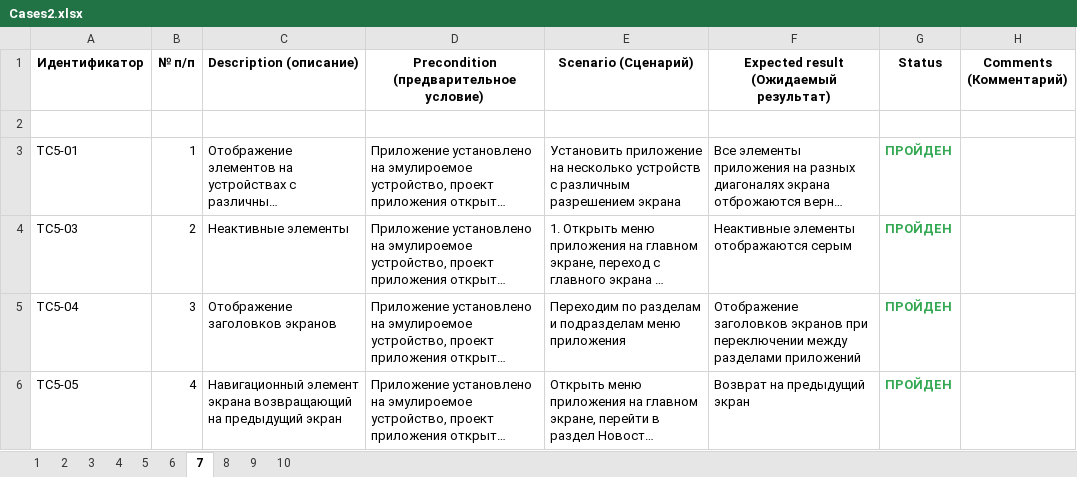
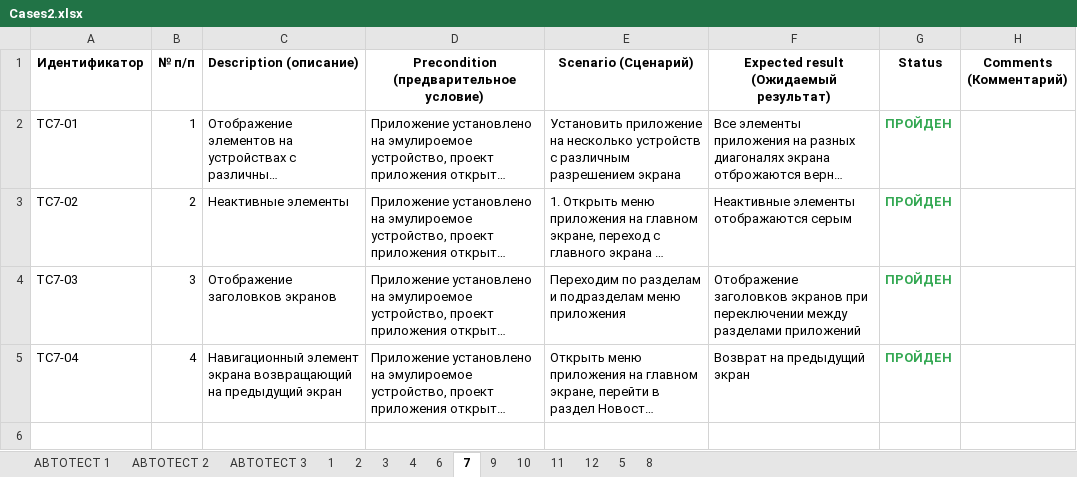
Before and after one commit to MAGZSIM/DIPLOM, an Excel workbook: app/src/androidTest/java/ru/iteco/fmhandroid/ui/Cases2.xlsx, sheet 7, drawn as a sheet; long unchanged cells end in …; values as stored, in another font and other column widths than the file's, no borders; charts and pictures not drawn; removed rows and columns are numbered as before the commit, all else as after; the diff names each change by its address in the sheet, - before the commit and + after, or states it on an @@ line.

```diff
--- a/app/src/androidTest/java/ru/iteco/fmhandroid/ui/Cases2.xlsx (sheet 7)
+++ b/app/src/androidTest/java/ru/iteco/fmhandroid/ui/Cases2.xlsx (sheet 7)
+sheet tab: АВТОТЕСТ 1
+sheet tab: АВТОТЕСТ 2
+sheet tab: АВТОТЕСТ 3
+sheet tab: 11
+sheet tab: 12
@@ sheet tab order changed: АВТОТЕСТ 1 | АВТОТЕСТ 2 | АВТОТЕСТ 3 | 1 | 2 | 3 | 4 | 6 | 7 | 9 | 10 | 11 | 12 | 5 | 8 @@
-row 2: (empty)
-A2 (Идентификатор): TC5-01
+A2 (Идентификатор): TC7-01
-A3 (Идентификатор): TC5-03
+A3 (Идентификатор): TC7-02
-A4 (Идентификатор): TC5-04
+A4 (Идентификатор): TC7-03
-A5 (Идентификатор): TC5-05
+A5 (Идентификатор): TC7-04
```
Also changed, not shown: sheet 4, sheet 3, sheet 2, sheet 8, sheet 10, sheet 9, 2 more sheets, charts or pictures, app/src/androidTest/java/ru/iteco/fmhandroid/ui/Check2.xlsx, 2 other files.
